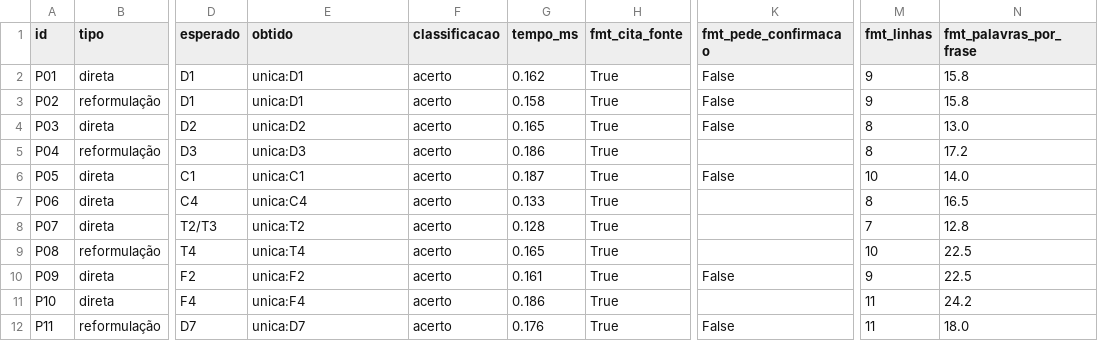
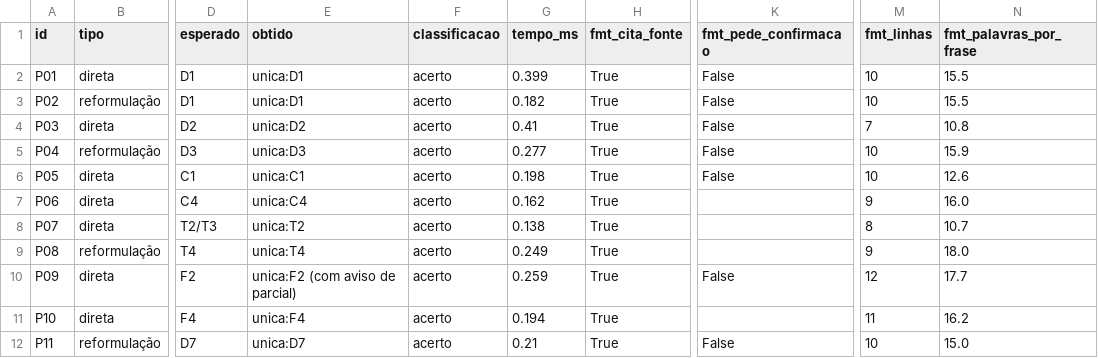
Before and after one commit to iurileao-hub/global-solution-citizentech, a CSV file: data/resultados_testes_modelo_A.csv, drawn as a sheet; only a part is shown, gaps mark what is left out; the diff covers the shown part only; the diff names each change by its address in the sheet, - before the commit and + after, or states it on an @@ line.

```diff
--- a/data/resultados_testes_modelo_A.csv
+++ b/data/resultados_testes_modelo_A.csv
-G2 (tempo_ms): 0.162
+G2 (tempo_ms): 0.399
-M2:M3 (fmt_linhas): 9
+M2:M3 (fmt_linhas): 10
-N2:N3 (fmt_palavras_por_frase): 15.8
+N2:N3 (fmt_palavras_por_frase): 15.5
-G3 (tempo_ms): 0.158
+G3 (tempo_ms): 0.182
-G4 (tempo_ms): 0.165
+G4 (tempo_ms): 0.41
-M4 (fmt_linhas): 8
+M4 (fmt_linhas): 7
-N4 (fmt_palavras_por_frase): 13.0
+N4 (fmt_palavras_por_frase): 10.8
-G5 (tempo_ms): 0.186
+G5 (tempo_ms): 0.277
-K5 (fmt_pede_confirmacao): (empty)
+K5 (fmt_pede_confirmacao): False
-M5 (fmt_linhas): 8
+M5 (fmt_linhas): 10
-N5 (fmt_palavras_por_frase): 17.2
+N5 (fmt_palavras_por_frase): 15.9
-G6 (tempo_ms): 0.187
+G6 (tempo_ms): 0.198
-N6 (fmt_palavras_por_frase): 14.0
+N6 (fmt_palavras_por_frase): 12.6
-G7 (tempo_ms): 0.133
+G7 (tempo_ms): 0.162
-M7 (fmt_linhas): 8
+M7 (fmt_linhas): 9
-N7 (fmt_palavras_por_frase): 16.5
+N7 (fmt_palavras_por_frase): 16.0
-G8 (tempo_ms): 0.128
+G8 (tempo_ms): 0.138
-M8 (fmt_linhas): 7
+M8 (fmt_linhas): 8
-N8 (fmt_palavras_por_frase): 12.8
+N8 (fmt_palavras_por_frase): 10.7
-G9 (tempo_ms): 0.165
+G9 (tempo_ms): 0.249
-M9 (fmt_linhas): 10
+M9 (fmt_linhas): 9
-N9 (fmt_palavras_por_frase): 22.5
+N9 (fmt_palavras_por_frase): 18.0
-E10 (obtido): unica:F2
+E10 (obtido): unica:F2 (com aviso de parcial)
-G10 (tempo_ms): 0.161
+G10 (tempo_ms): 0.259
-M10 (fmt_linhas): 9
+M10 (fmt_linhas): 12
-N10 (fmt_palavras_por_frase): 22.5
+N10 (fmt_palavras_por_frase): 17.7
-G11 (tempo_ms): 0.186
+G11 (tempo_ms): 0.194
-N11 (fmt_palavras_por_frase): 24.2
+N11 (fmt_palavras_por_frase): 16.2
-G12 (tempo_ms): 0.176
+G12 (tempo_ms): 0.21
-M12 (fmt_linhas): 11
+M12 (fmt_linhas): 10
-N12 (fmt_palavras_por_frase): 18.0
+N12 (fmt_palavras_por_frase): 15.0
```
Also changed, not shown: 20 edited cells elsewhere in this file, data/busca_escolas_linear_x_indice.csv, data/resultados_testes_modelo_B.csv, 34 other files.
